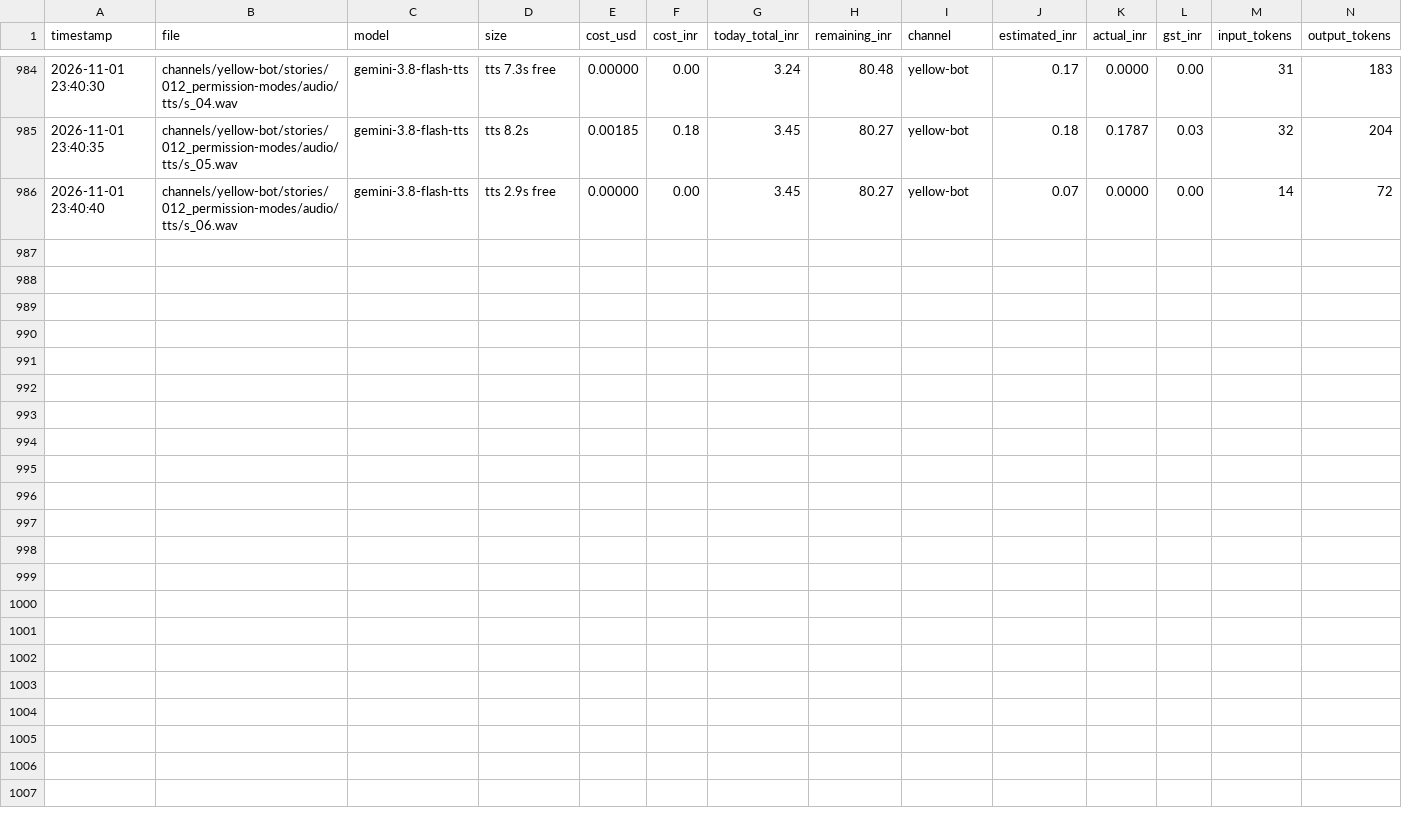
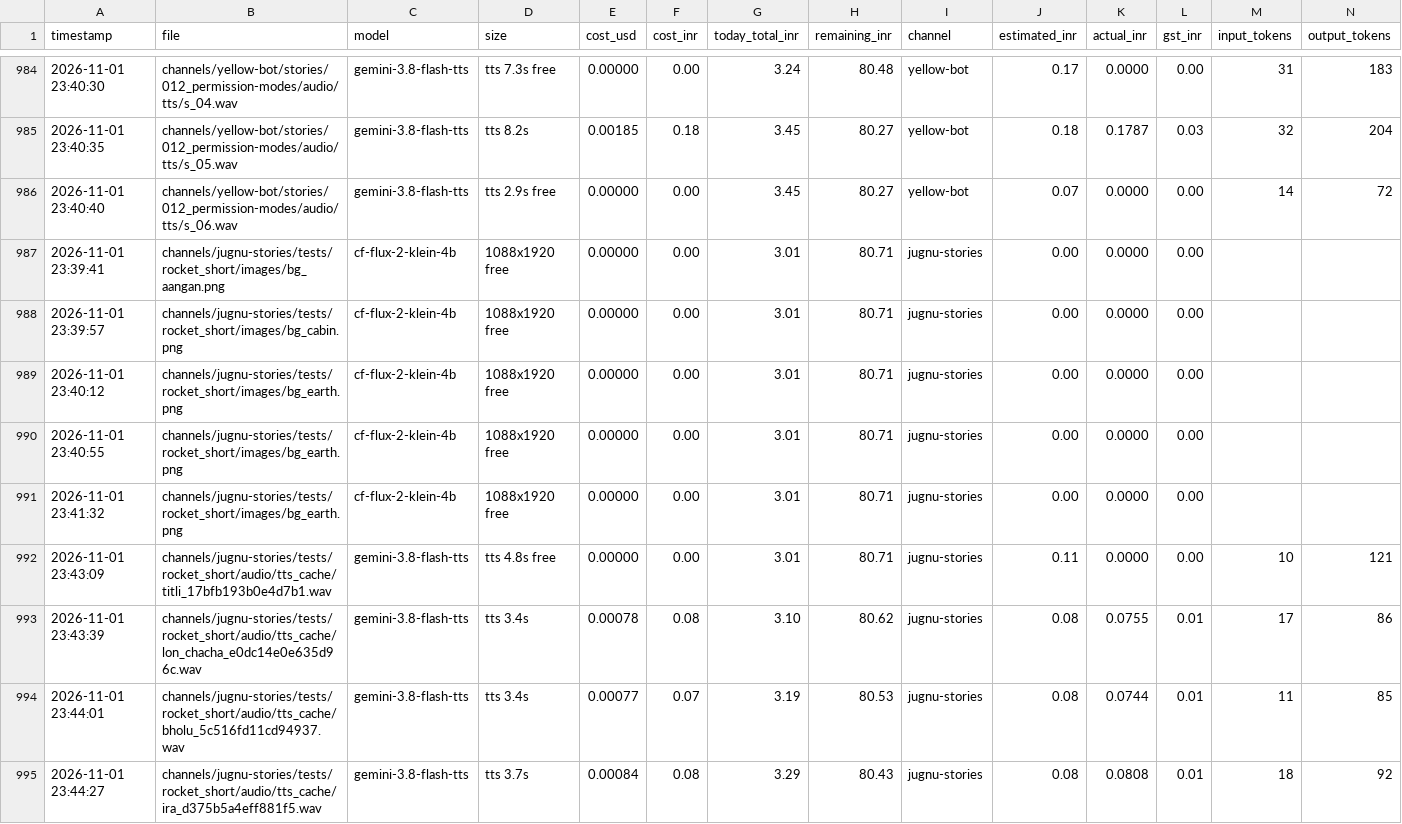
Before and after one commit to shamim8426/my-tubes, a CSV file: cost_log.csv, drawn as a sheet; only a part is shown, gaps mark what is left out; the diff names each change by its address in the sheet, - before the commit and + after, or states it on an @@ line.

```diff
--- a/cost_log.csv
+++ b/cost_log.csv
+row 987: 2026-11-01 23:39:41 | channels/jugnu-stories/tests/rocket_short/images/bg_aangan.png | cf-flux-2-klein-4b | 1088x1920 free | 0.00000 | 0.00 | 3.01 | 80.71 | jugnu-stories | 0.00 | 0.0000 | 0.00
+row 988: 2026-11-01 23:39:57 | channels/jugnu-stories/tests/rocket_short/images/bg_cabin.png | cf-flux-2-klein-4b | 1088x1920 free | 0.00000 | 0.00 | 3.01 | 80.71 | jugnu-stories | 0.00 | 0.0000 | 0.00
+row 989: 2026-11-01 23:40:12 | channels/jugnu-stories/tests/rocket_short/images/bg_earth.png | cf-flux-2-klein-4b | 1088x1920 free | 0.00000 | 0.00 | 3.01 | 80.71 | jugnu-stories | 0.00 | 0.0000 | 0.00
+row 990: 2026-11-01 23:40:55 | channels/jugnu-stories/tests/rocket_short/images/bg_earth.png | cf-flux-2-klein-4b | 1088x1920 free | 0.00000 | 0.00 | 3.01 | 80.71 | jugnu-stories | 0.00 | 0.0000 | 0.00
+row 991: 2026-11-01 23:41:32 | channels/jugnu-stories/tests/rocket_short/images/bg_earth.png | cf-flux-2-klein-4b | 1088x1920 free | 0.00000 | 0.00 | 3.01 | 80.71 | jugnu-stories | 0.00 | 0.0000 | 0.00
+row 992: 2026-11-01 23:43:09 | channels/jugnu-stories/tests/rocket_short/audio/tts_cache/titli_17bfb193b0e4d7b1.wav | gemini-3.8-flash-tts | tts 4.8s free | 0.00000 | 0.00 | 3.01 | 80.71 | jugnu-stories | 0.11 | 0.0000 | 0.00 | 10 | 121
+row 993: 2026-11-01 23:43:39 | channels/jugnu-stories/tests/rocket_short/audio/tts_cache/lon_chacha_e0dc14e0e635d96c.wav | gemini-3.8-flash-tts | tts 3.4s | 0.00078 | 0.08 | 3.10 | 80.62 | jugnu-stories | 0.08 | 0.0755 | 0.01 | 17 | 86
+row 994: 2026-11-01 23:44:01 | channels/jugnu-stories/tests/rocket_short/audio/tts_cache/bholu_5c516fd11cd94937.wav | gemini-3.8-flash-tts | tts 3.4s | 0.00077 | 0.07 | 3.19 | 80.53 | jugnu-stories | 0.08 | 0.0744 | 0.01 | 11 | 85
+row 995: 2026-11-01 23:44:27 | channels/jugnu-stories/tests/rocket_short/audio/tts_cache/ira_d375b5a4eff881f5.wav | gemini-3.8-flash-tts | tts 3.7s | 0.00084 | 0.08 | 3.29 | 80.43 | jugnu-stories | 0.08 | 0.0808 | 0.01 | 18 | 92
```
Also changed, not shown: 41 other files.
